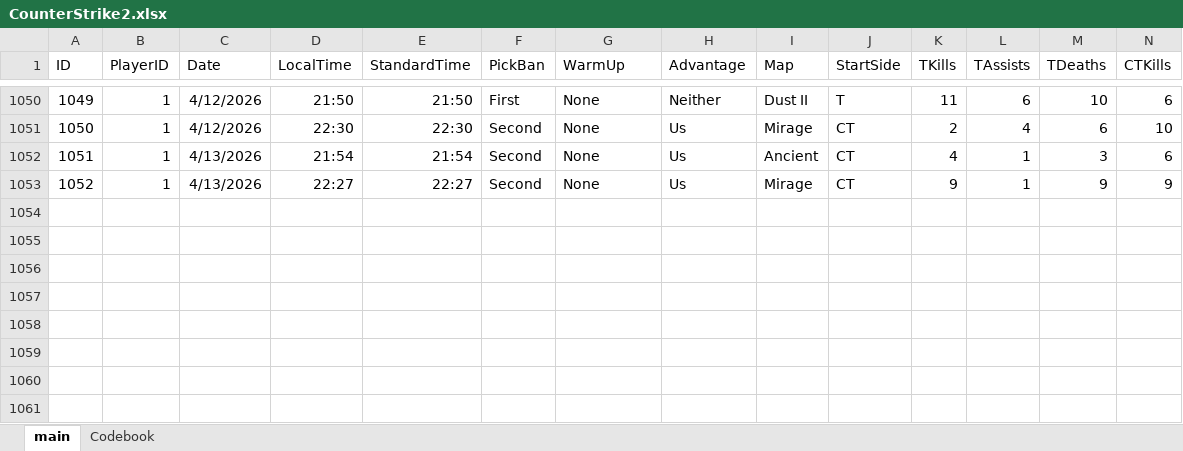
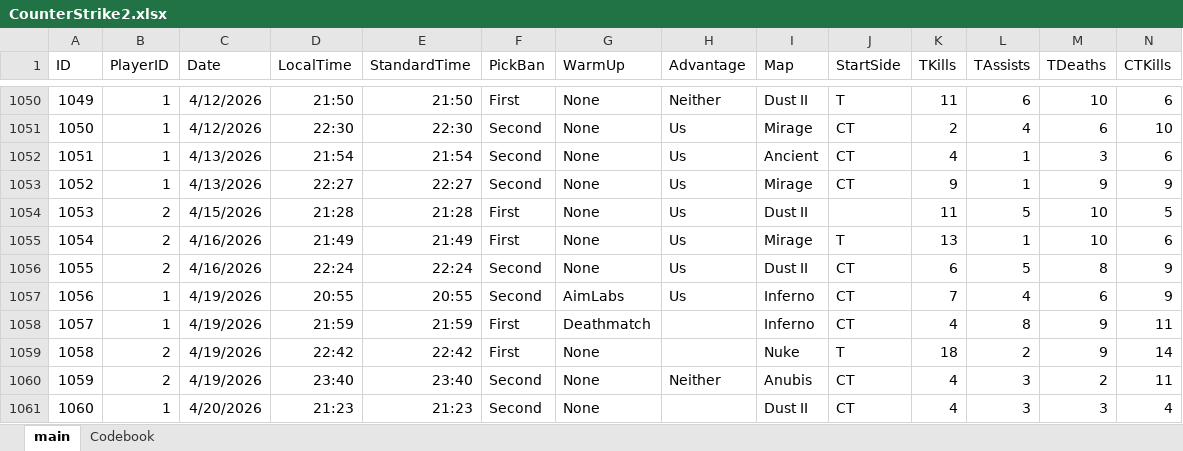
Before and after one commit to HardWare68/HardWareWebsite, an Excel workbook: datasets/xlsx/CounterStrike2.xlsx, sheet main, drawn as a sheet; only a part is shown, gaps mark what is left out; values as stored, in another font and other column widths than the file's, no borders; table styles not drawn; rows hold the shown columns only; the diff names each change by its address in the sheet, - before the commit and + after, or states it on an @@ line.

Commit message:
Auto: Weekly update of data

```diff
--- a/datasets/xlsx/CounterStrike2.xlsx (sheet main)
+++ b/datasets/xlsx/CounterStrike2.xlsx (sheet main)
+row 1054: 1053 | 2 | 4/15/2026 | 21:28 | 21:28 | First | None | Us | Dust II |  | 11 | 5 | 10 | 5
+row 1055: 1054 | 2 | 4/16/2026 | 21:49 | 21:49 | First | None | Us | Mirage | T | 13 | 1 | 10 | 6
+row 1056: 1055 | 2 | 4/16/2026 | 22:24 | 22:24 | Second | None | Us | Dust II | CT | 6 | 5 | 8 | 9
+row 1057: 1056 | 1 | 4/19/2026 | 20:55 | 20:55 | Second | AimLabs | Us | Inferno | CT | 7 | 4 | 6 | 9
+row 1058: 1057 | 1 | 4/19/2026 | 21:59 | 21:59 | First | Deathmatch |  | Inferno | CT | 4 | 8 | 9 | 11
+row 1059: 1058 | 2 | 4/19/2026 | 22:42 | 22:42 | First | None |  | Nuke | T | 18 | 2 | 9 | 14
+row 1060: 1059 | 2 | 4/19/2026 | 23:40 | 23:40 | Second | None | Neither | Anubis | CT | 4 | 3 | 2 | 11
+row 1061: 1060 | 1 | 4/20/2026 | 21:23 | 21:23 | Second | None |  | Dust II | CT | 4 | 3 | 3 | 4
```
Also changed, not shown: 1 other file.
